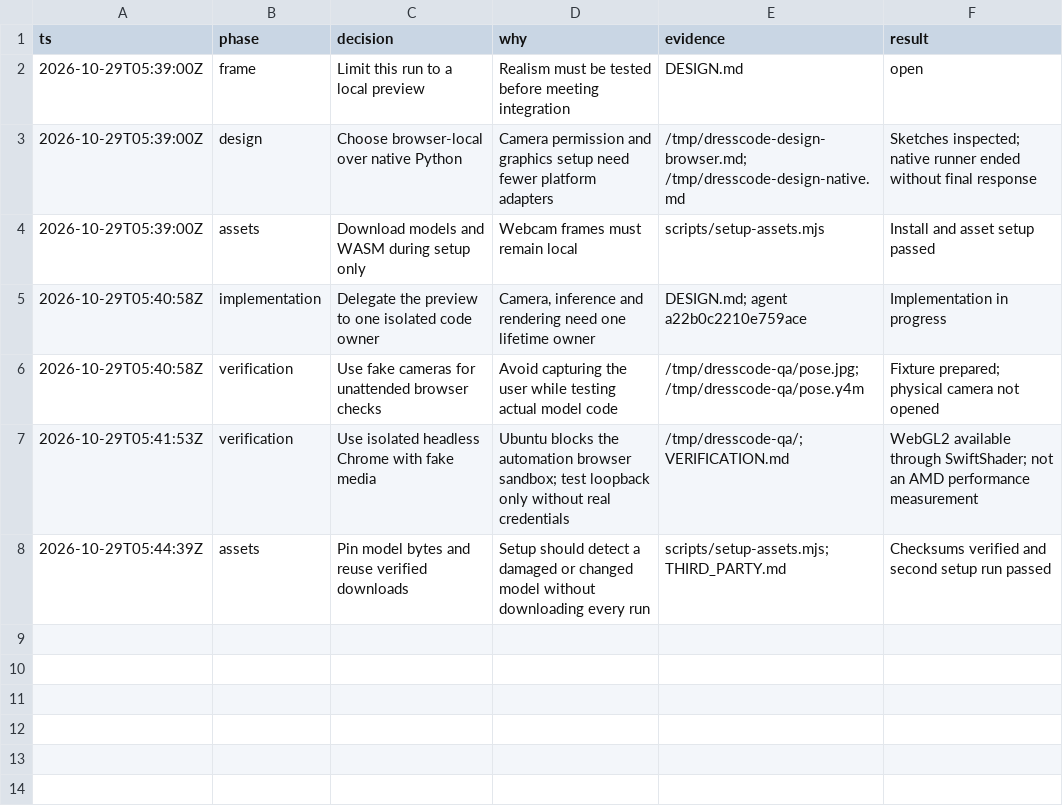
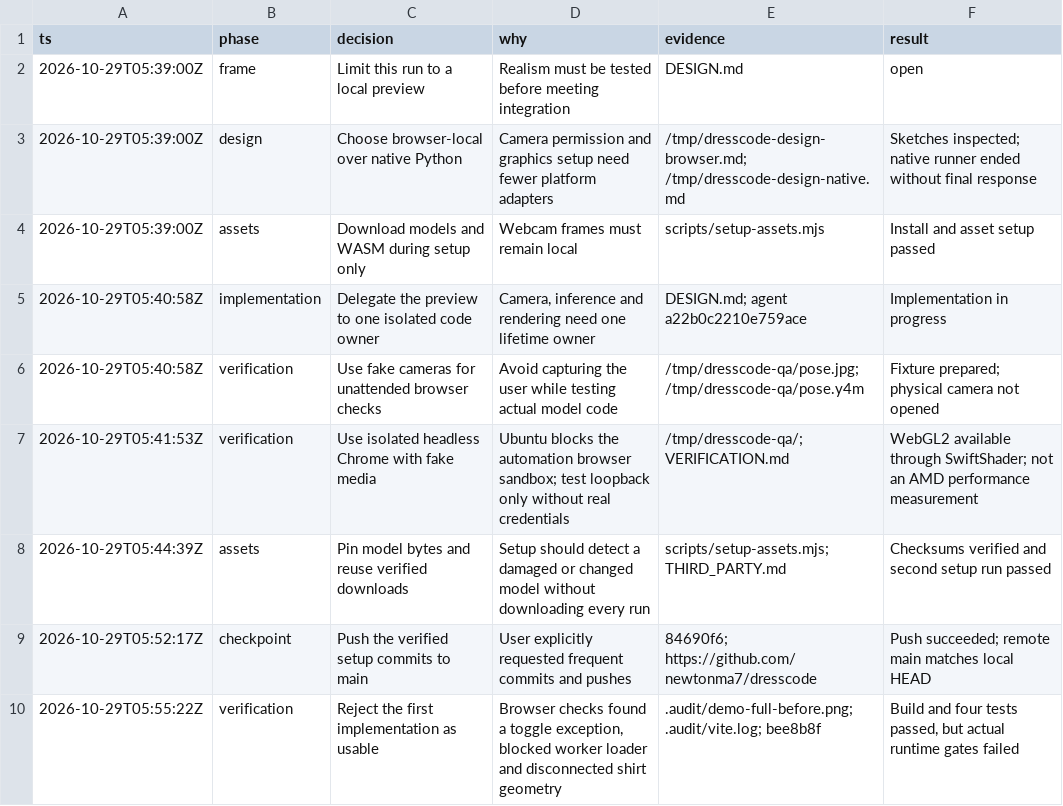
Before and after one commit to newtonma7/dresscode, a TSV file: decisions.tsv, drawn as a sheet; the diff names each change by its address in the sheet, - before the commit and + after, or states it on an @@ line.

Commit message:
Record first runtime verification failures

```diff
--- a/decisions.tsv
+++ b/decisions.tsv
+row 9: 2026-10-29T05:52:17Z | checkpoint | Push the verified setup commits to main | User explicitly requested frequent commits and pushes | 84690f6; https://github.com/newtonma7/dresscode | Push succeeded; remote main matches local HEAD
+row 10: 2026-10-29T05:55:22Z | verification | Reject the first implementation as usable | Browser checks found a toggle exception, blocked worker loader and disconnected shirt geometry | .audit/demo-full-before.png; .audit/vite.log; bee8b8f | Build and four tests passed, but actual runtime gates failed
```
